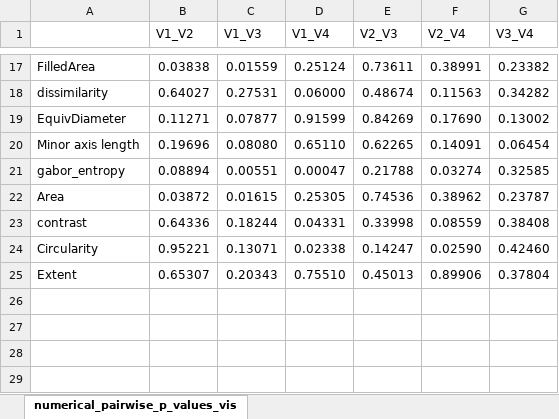
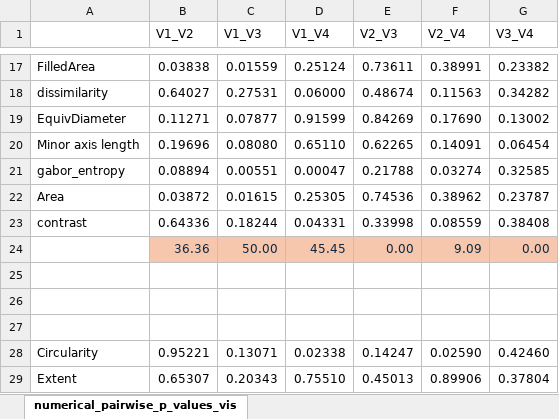
Before and after one commit to iammahbubalam/PPMI_Research_on_Parkinsons, an Excel workbook: src/mahbub/pair_wise_p_values_Ttest/numerical_pairwise_p_values_visits.xlsx, sheet numerical_pairwise_p_values_vis, drawn as a sheet; only a part is shown, gaps mark what is left out; values as stored, in another font and other column widths than the file's, no borders; conditional formats not drawn; the diff names each change by its address in the sheet, - before the commit and + after, or states it on an @@ line.

```diff
--- a/src/mahbub/pair_wise_p_values_Ttest/numerical_pairwise_p_values_visits.xlsx (sheet numerical_pairwise_p_values_vis)
+++ b/src/mahbub/pair_wise_p_values_Ttest/numerical_pairwise_p_values_visits.xlsx (sheet numerical_pairwise_p_values_vis)
+row 24:  | 36.36 | 50.00 | 45.45 | 0.00 | 9.09 | 0.00
+row 25: (empty)
+row 26: (empty)
+row 27: (empty)
```
Also changed, not shown: src/mahbub/pair_wise_p_values_Ttest/numerical_pairwise_p_values_severity.xlsx.
